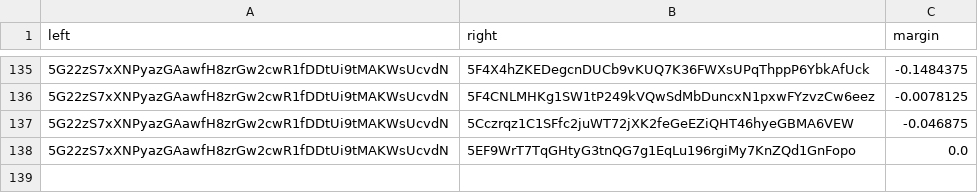
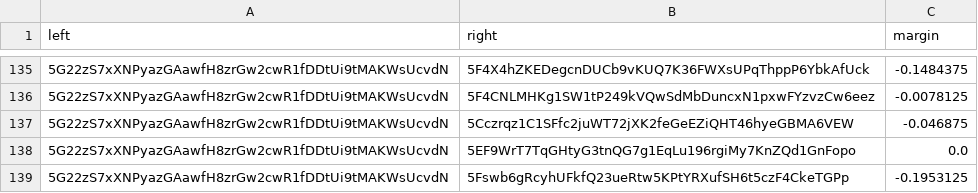
Before and after one commit to 404-Repo/404-active-competition, a CSV file: rounds/6/matches_matrix.csv, drawn as a sheet; only a part is shown, gaps mark what is left out; the diff names each change by its address in the sheet, - before the commit and + after, or states it on an @@ line.

Commit message:
Match report: 5G22zS7xXN vs 5Fswb6gRcy Update matches matrix for round 6

```diff
--- a/rounds/6/matches_matrix.csv
+++ b/rounds/6/matches_matrix.csv
+row 139: 5G22zS7xXNPyazGAawfH8zrGw2cwR1fDDtUi9tMAKWsUcvdN | 5Fswb6gRcyhUFkfQ23ueRtw5KPtYRXufSH6t5czF4CkeTGPp | -0.1953125
```
Also changed, not shown: 1 other file.
